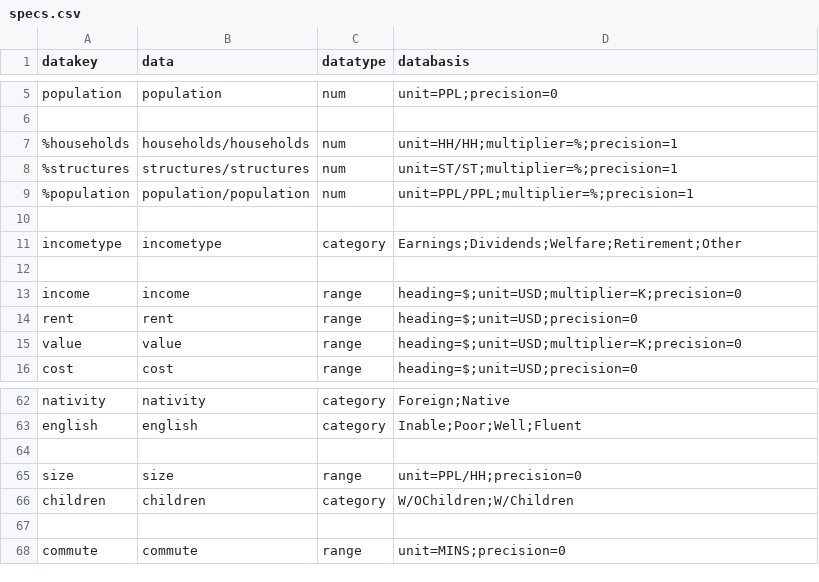
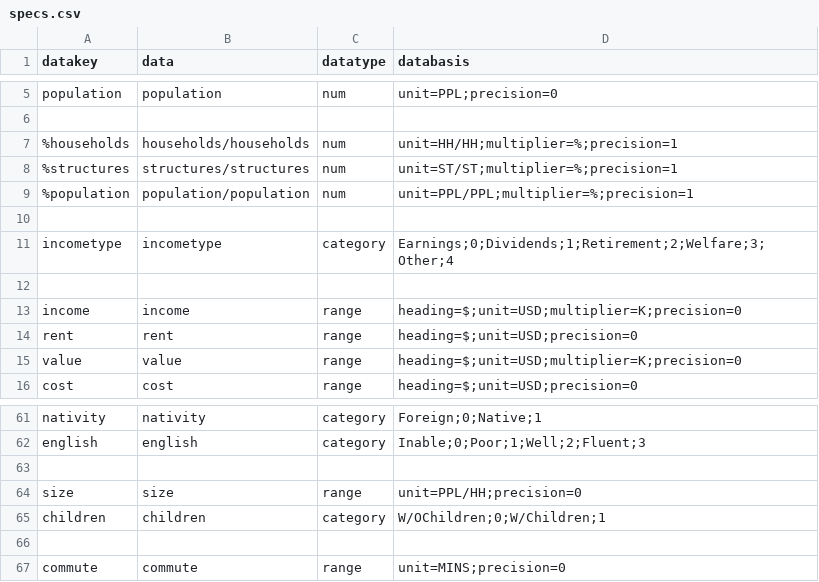
Before and after one commit to JackKirbyCook82/uscensus, a CSV file: specs.csv, drawn as a sheet; only a part is shown, gaps mark what is left out; addresses are those after the commit; the diff covers the shown part only; the diff names each change by its address in the sheet, - before the commit and + after, or states it on an @@ line.

```diff
--- a/specs.csv
+++ b/specs.csv
-D11 (databasis): Earnings;Dividends;Welfare;Retirement;Other
+D11 (databasis): Earnings;0;Dividends;1;Retirement;2;Welfare;3;Other;4
-D61 (databasis): Foreign;Native
+D61 (databasis): Foreign;0;Native;1
-D62 (databasis): Inable;Poor;Well;Fluent
+D62 (databasis): Inable;0;Poor;1;Well;2;Fluent;3
-D65 (databasis): W/OChildren;W/Children
+D65 (databasis): W/OChildren;0;W/Children;1
```
Also changed, not shown: 1 removed row and 14 edited cells elsewhere in this file, webtables.csv, 2 other files.
